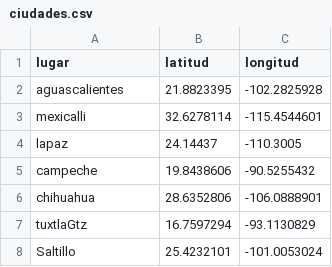
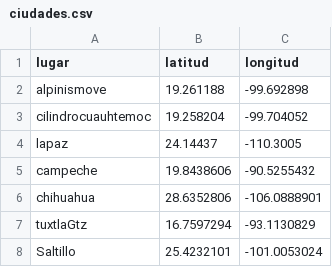
Before and after one commit to Quiroz34/pedidos, a CSV file: ciudades.csv, drawn as a sheet; only a part is shown; removed rows and columns are numbered as before the commit, all else as after; the diff names each change by its address in the sheet, - before the commit and + after, or states it on an @@ line.

Commit message:
Update ciudades.csv

```diff
--- a/ciudades.csv
+++ b/ciudades.csv
-row 2: aguascalientes | 21.8823395 | -102.2825928
-row 3: mexicalli | 32.6278114 | -115.4544601
+row 2: alpinismove | 19.261188 | -99.692898
+row 3: cilindrocuauhtemoc | 19.258204 | -99.704052
```
